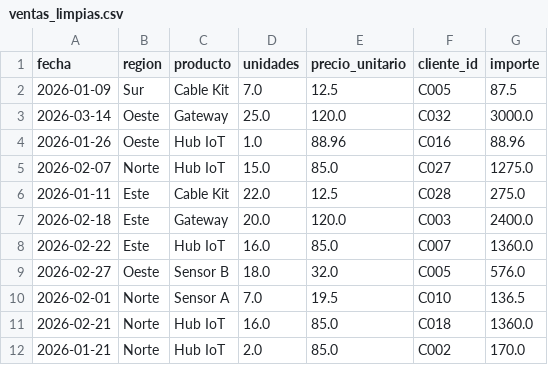
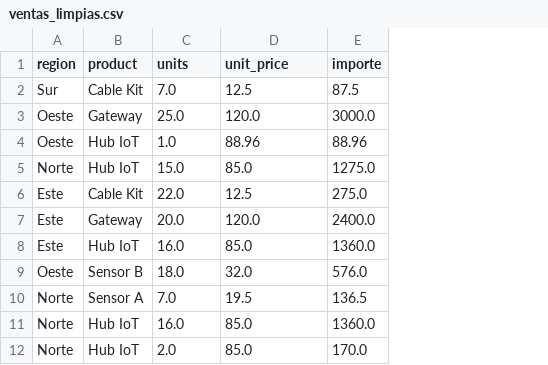
Before and after one commit to pelayosl/dsia-26-27-sierra-pelayo, a CSV file: ejercicios/ejercicio2/ventas_app/Datos/ventas_limpias.csv, drawn as a sheet; only a part is shown; removed rows and columns are numbered as before the commit, all else as after; the diff names each change by its address in the sheet, - before the commit and + after, or states it on an @@ line.

```diff
--- a/ejercicios/ejercicio2/ventas_app/Datos/ventas_limpias.csv
+++ b/ejercicios/ejercicio2/ventas_app/Datos/ventas_limpias.csv
-column A (fecha), rows 2-12: 2026-01-09 | 2026-03-14 | 2026-01-26 | 2026-02-07 | 2026-01-11 | 2026-02-18 | 2026-02-22 | 2026-02-27 | 2026-02-01 | 2026-02-21 | 2026-01-21
-column F (cliente_id), rows 2-12: C005 | C032 | C016 | C027 | C028 | C003 | C007 | C005 | C010 | C018 | C002
-B1: producto
+B1: product
-C1: unidades
+C1: units
-D1: precio_unitario
+D1: unit_price
```
Also changed, not shown: 6 other files.
